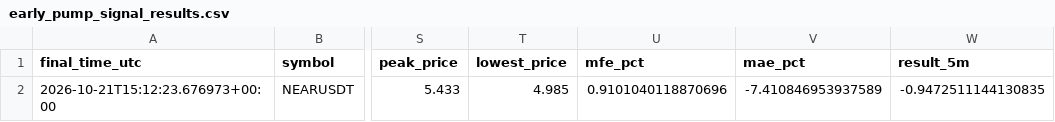
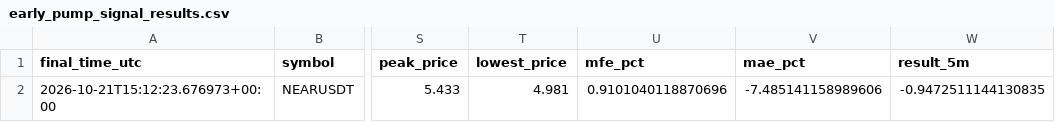
Before and after one commit to islam1977/koin, a CSV file: early_pump_signal_results.csv, drawn as a sheet; only a part is shown, gaps mark what is left out; the diff names each change by its address in the sheet, - before the commit and + after, or states it on an @@ line.

```diff
--- a/early_pump_signal_results.csv
+++ b/early_pump_signal_results.csv
-T2 (lowest_price): 4.985
+T2 (lowest_price): 4.981
-V2 (mae_pct): -7.410846953937589
+V2 (mae_pct): -7.485141158989606
```
Also changed, not shown: 1 other file.
